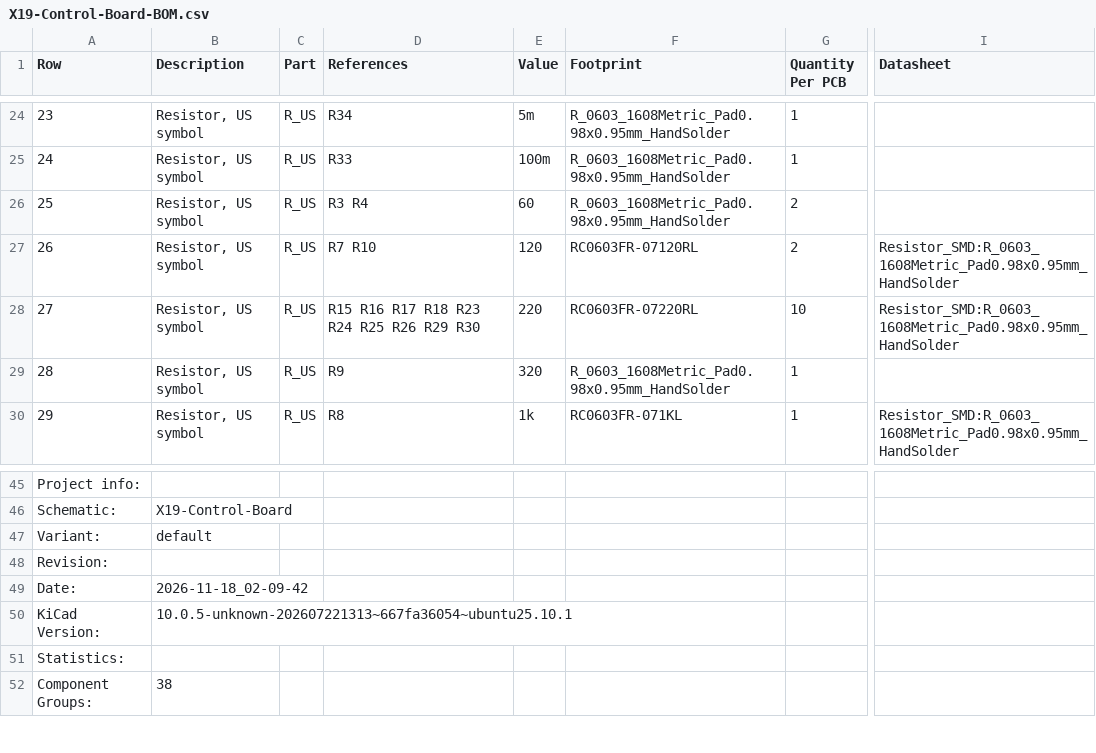
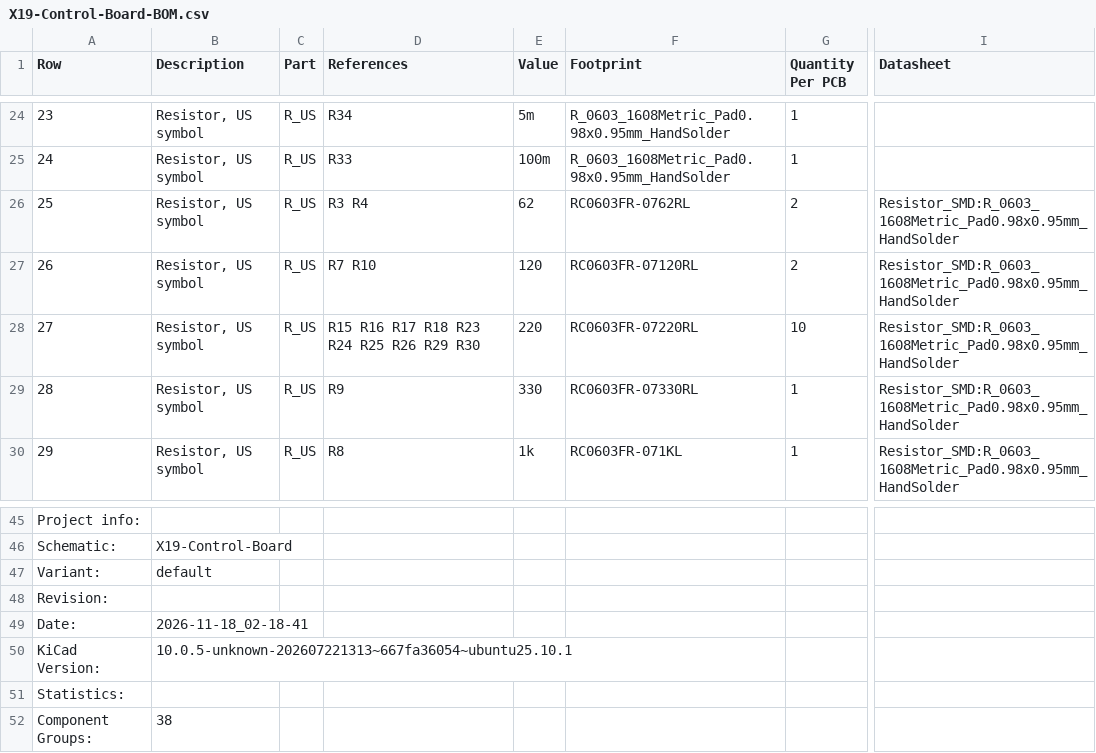
Before and after one commit to purduerov/X19-Control-Board, a CSV file: X19-Control-Board-BOM.csv, drawn as a sheet; only a part is shown, gaps mark what is left out; the diff names each change by its address in the sheet, - before the commit and + after, or states it on an @@ line.

```diff
--- a/X19-Control-Board-BOM.csv
+++ b/X19-Control-Board-BOM.csv
-E26 (Value): 60
+E26 (Value): 62
-F26 (Footprint): R_0603_1608Metric_Pad0.98x0.95mm_HandSolder
+F26 (Footprint): RC0603FR-0762RL
-I26 (Datasheet): (empty)
+I26 (Datasheet): Resistor_SMD:R_0603_1608Metric_Pad0.98x0.95mm_HandSolder
-E29 (Value): 320
+E29 (Value): 330
-F29 (Footprint): R_0603_1608Metric_Pad0.98x0.95mm_HandSolder
+F29 (Footprint): RC0603FR-07330RL
-I29 (Datasheet): (empty)
+I29 (Datasheet): Resistor_SMD:R_0603_1608Metric_Pad0.98x0.95mm_HandSolder
-B49 (Description): 2026-11-18_02-09-42
+B49 (Description): 2026-11-18_02-18-41
```
Also changed, not shown: 4 other files.
